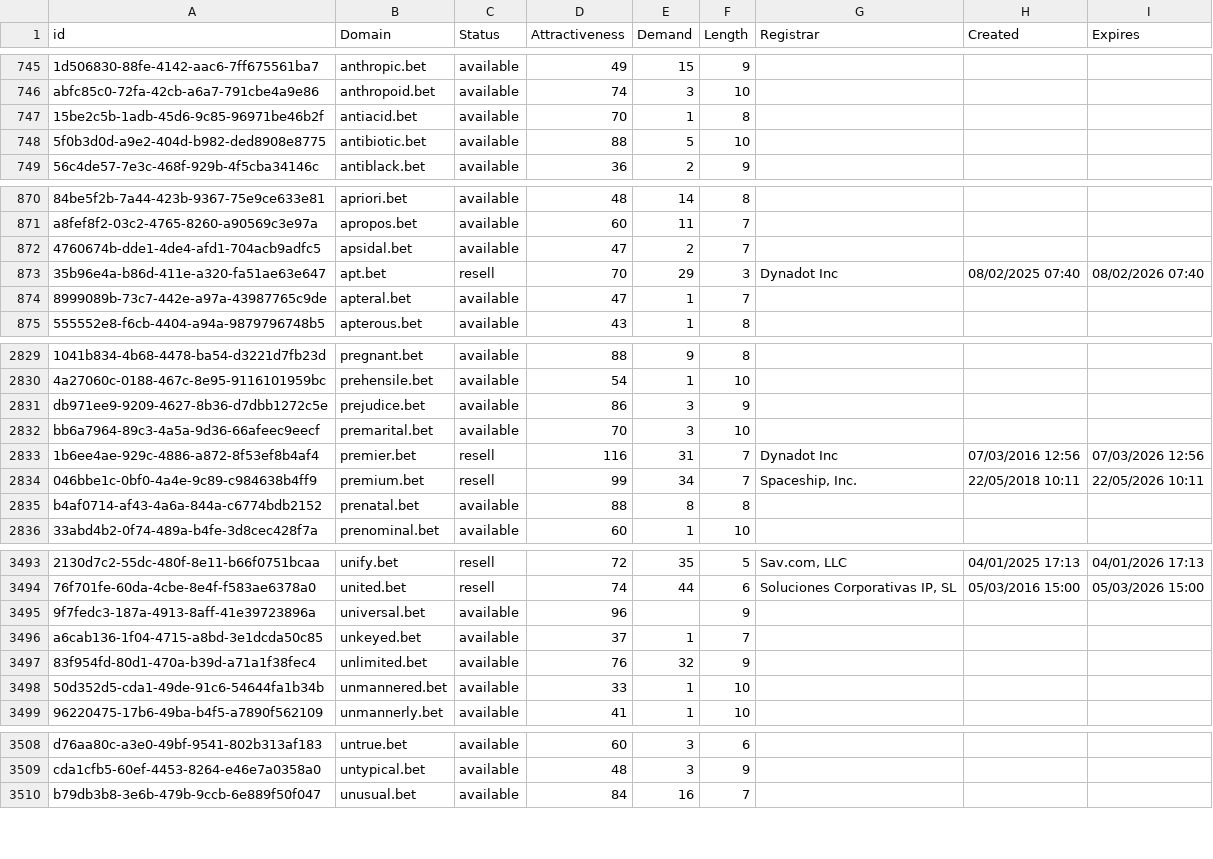
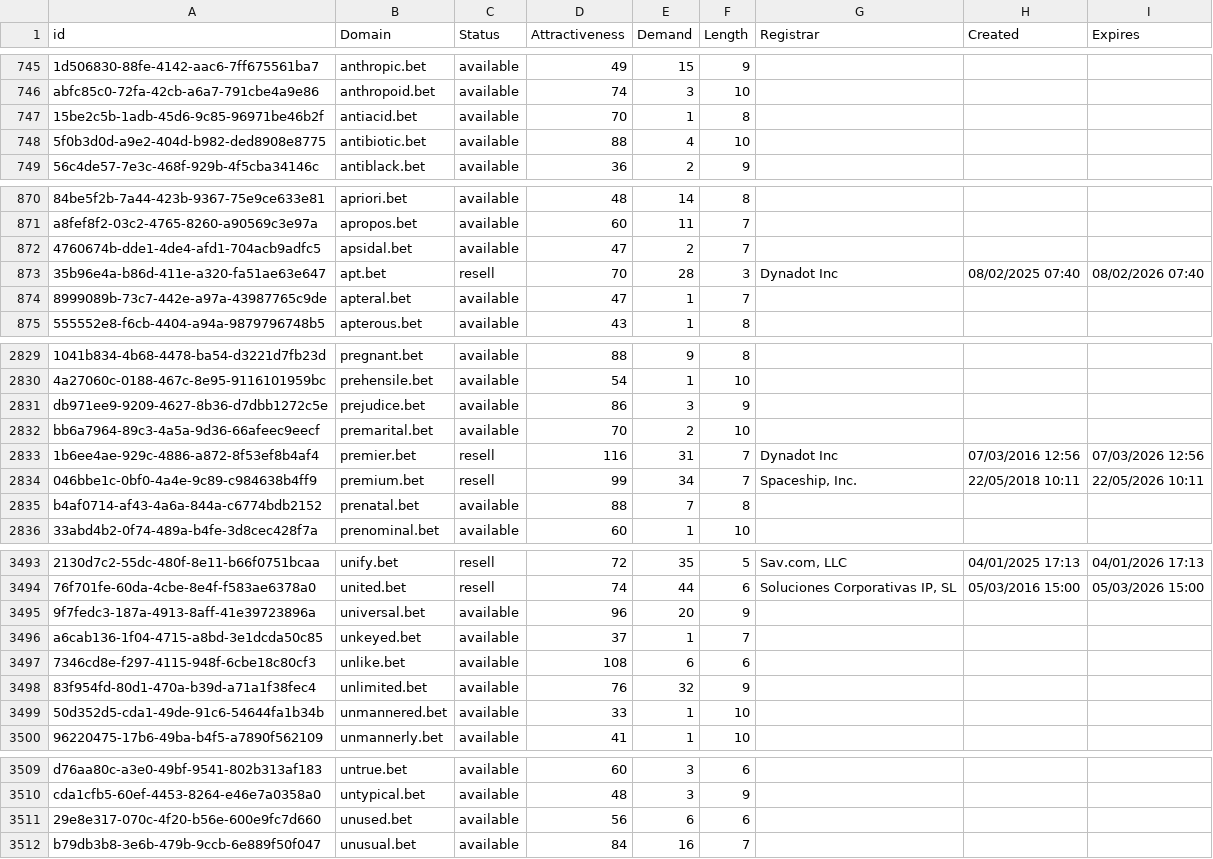
Before and after one commit to UniqueDomains/bet-oneword-domains, a CSV file: bet.csv, drawn as a sheet; only a part is shown, gaps mark what is left out; the diff covers the shown part only; the diff names each change by its address in the sheet, - before the commit and + after, or states it on an @@ line.

```diff
--- a/bet.csv
+++ b/bet.csv
-E748 (Demand): 5
+E748 (Demand): 4
-E873 (Demand): 29
+E873 (Demand): 28
-E2832 (Demand): 3
+E2832 (Demand): 2
-E2835 (Demand): 8
+E2835 (Demand): 7
-E3495 (Demand): (empty)
+E3495 (Demand): 20
+row 3497: 7346cd8e-f297-4115-948f-6cbe18c80cf3 | unlike.bet | available | 108 | 6 | 6
+row 3511: 29e8e317-070c-4f20-b56e-600e9fc7d660 | unused.bet | available | 56 | 6 | 6
```
Also changed, not shown: 9 added rows and 5 edited cells elsewhere in this file, 2 other files.
